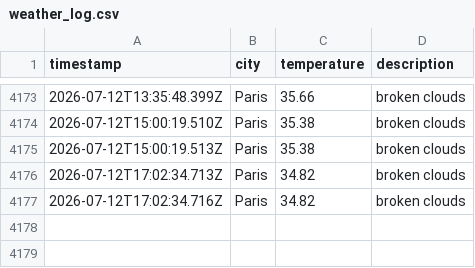
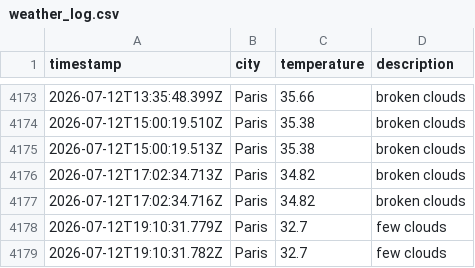
Before and after one commit to alex19heath-ui/Data-Ops-weather-js, a CSV file: data/weather_log.csv, drawn as a sheet; only a part is shown, gaps mark what is left out.

```diff
--- a/data/weather_log.csv
+++ b/data/weather_log.csv
@@ -4177 +4177,3 @@ timestamp,city,temperature,description
 2026-07-12T17:02:34.716Z,Paris,34.82,broken clouds
+2026-07-12T19:10:31.779Z,Paris,32.7,few clouds
+2026-07-12T19:10:31.782Z,Paris,32.7,few clouds
```
Also changed, not shown: 1 other file.
